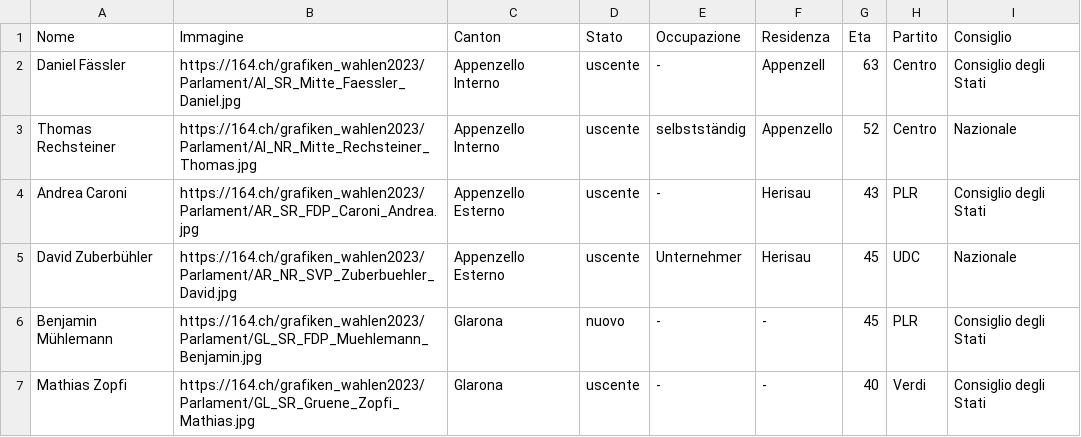
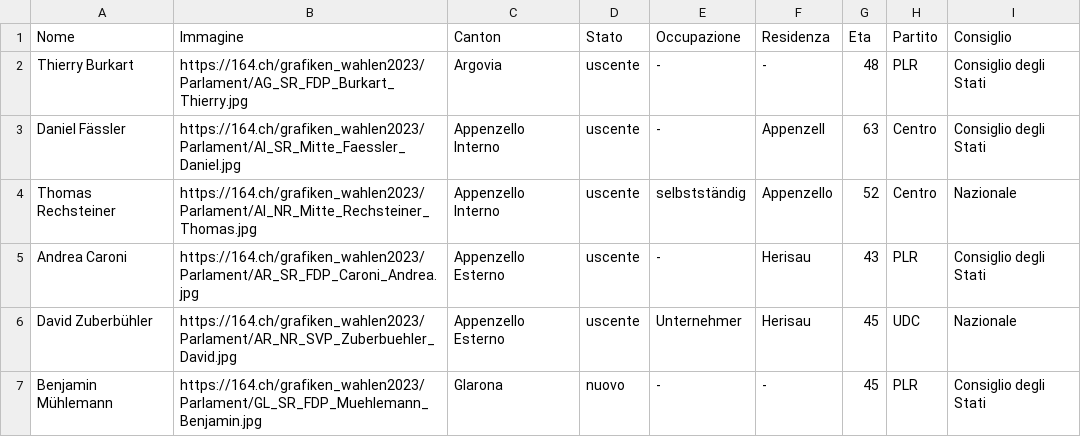
Before and after one commit to awp-finanznachrichten/sda_eidgenoessische_wahlen_datafeed, a CSV file: Output/elected_candidates_overall_it.csv, drawn as a sheet; only a part is shown; the shorter side is filled out with more unchanged rows; the diff names each change by its address in the sheet, - before the commit and + after, or states it on an @@ line.

```diff
--- a/Output/elected_candidates_overall_it.csv
+++ b/Output/elected_candidates_overall_it.csv
+row 2: Thierry Burkart | https://164.ch/grafiken_wahlen2023/Parlament/AG_SR_FDP_Burkart_Thierry.jpg | Argovia | uscente | - | - | 48 | PLR | Consiglio degli Stati
```
Also changed, not shown: Output/elected_candidates_overall_de.csv, Output/elected_candidates_overall_fr.csv, 24 other files.
